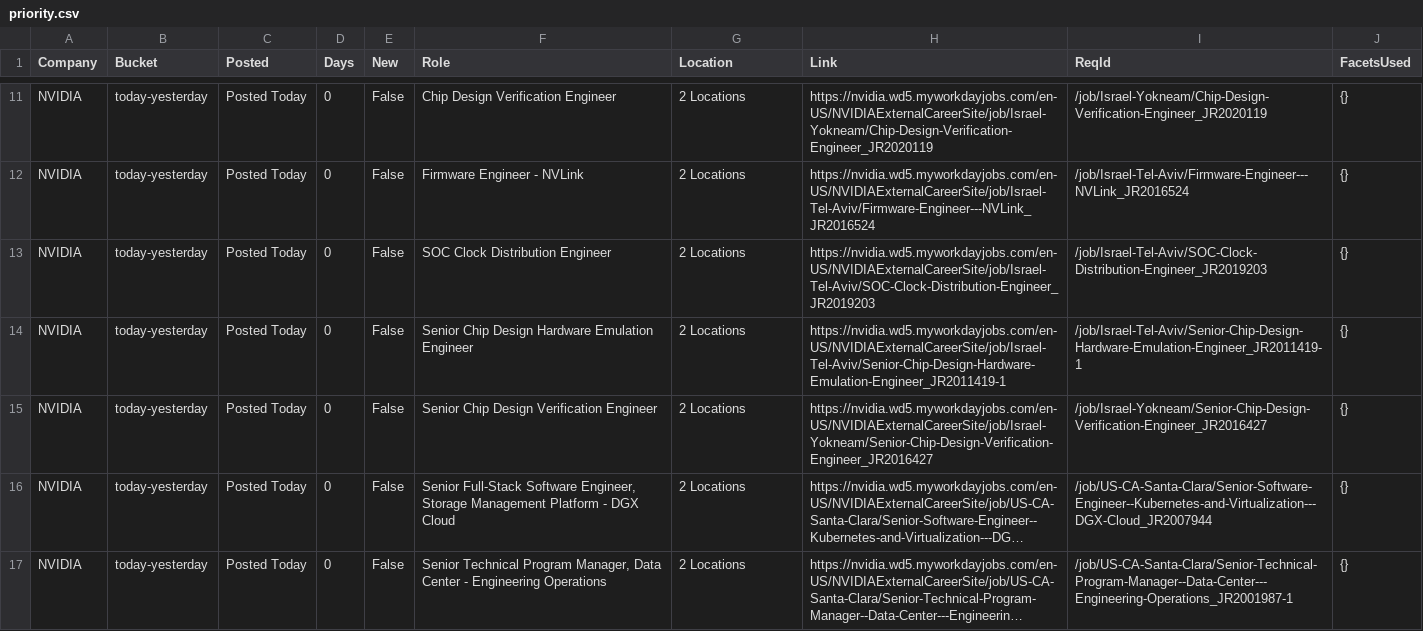
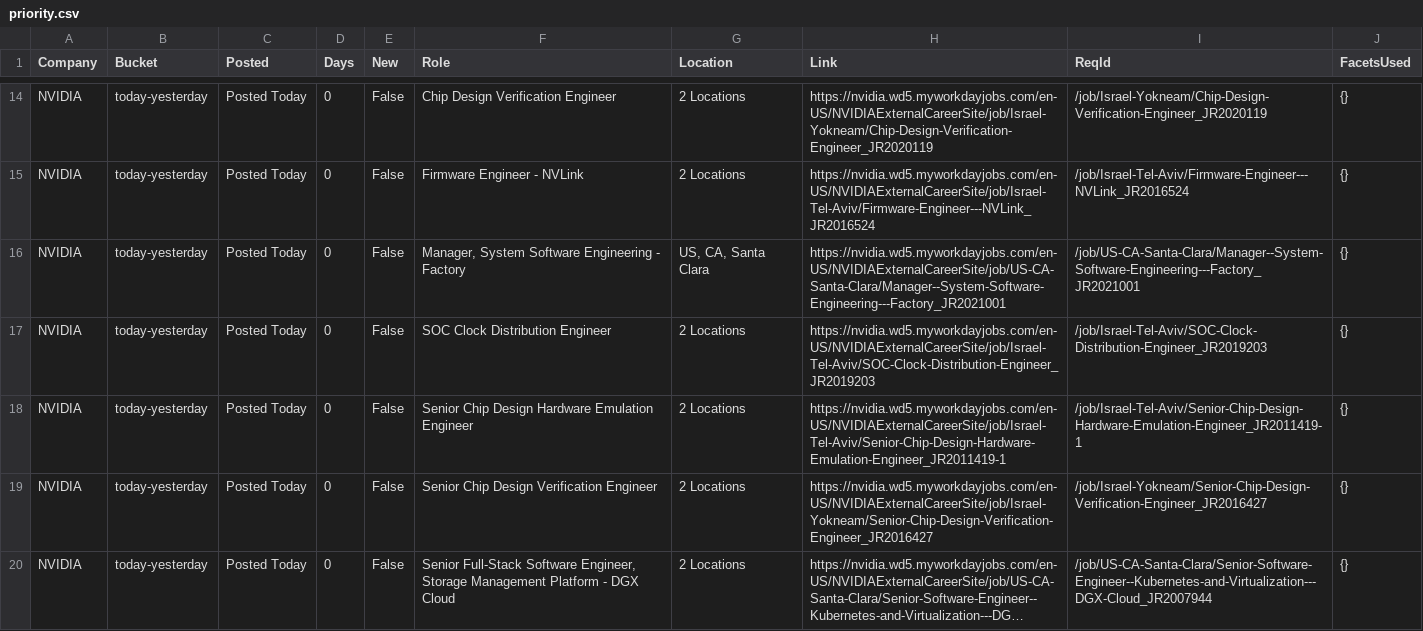
Before and after one commit to tusharpanthri/job-scraper, a CSV file: data/priority.csv, drawn as a sheet; only a part is shown, gaps mark what is left out; the shorter side is filled out with more unchanged rows; long unchanged cells end in …; the diff covers the shown part only; the diff names each change by its address in the sheet, - before the commit and + after, or states it on an @@ line.

```diff
--- a/data/priority.csv
+++ b/data/priority.csv
+row 16: NVIDIA | today-yesterday | Posted Today | 0 | False | Manager, System Software Engineering - Factory | US, CA, Santa Clara | https://nvidia.wd5.myworkdayjobs.com/en-US/NVIDIAExternalCareerSite/job/US-CA-Santa-Clara/Manager--System-Software-Engineering---Factory_JR2021001 | /job/US-CA-Santa-Clara/Manager--System-Software-Engineering---Factory_JR2021001 | {}
```
Also changed, not shown: 5 added rows and 7 edited cells elsewhere in this file, 4 other files.
